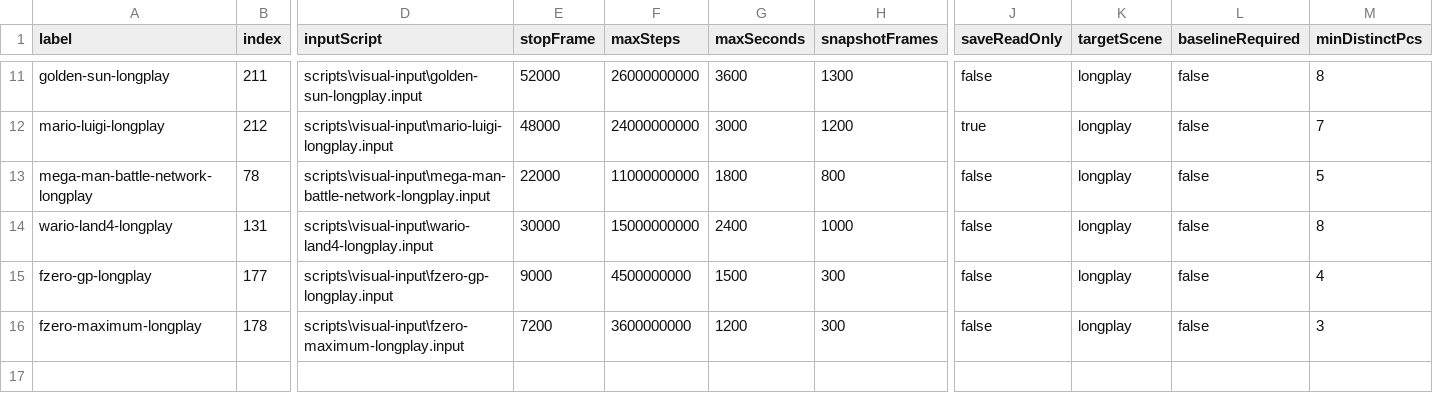
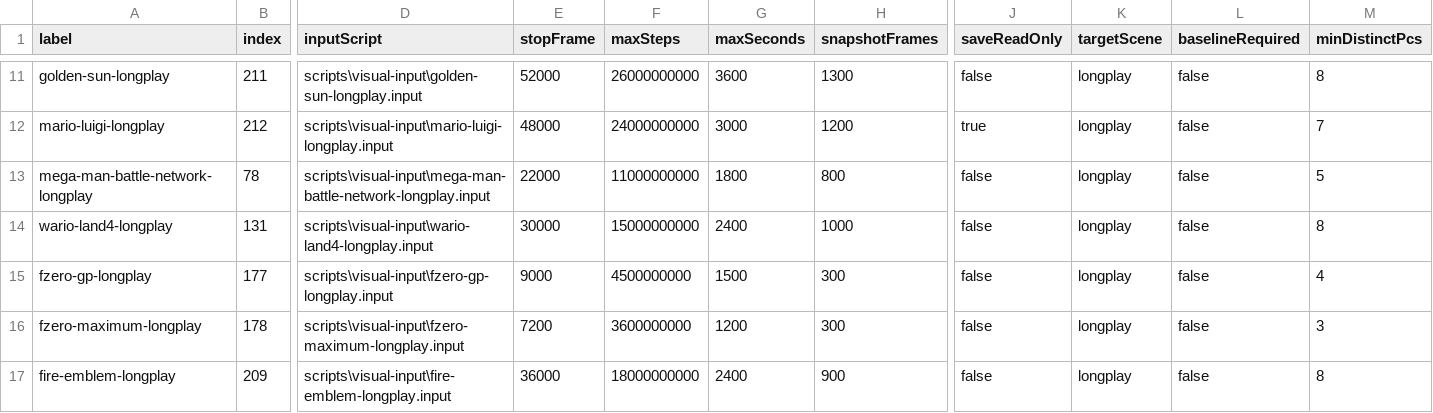
Before and after one commit to PaulMDemers/gbaSharp, a CSV file: docs/gba-longplay-routes.csv, drawn as a sheet; only a part is shown, gaps mark what is left out; rows hold the shown columns only; the diff names each change by its address in the sheet, - before the commit and + after, or states it on an @@ line.

Commit message:
Add Fire Emblem longplay route

```diff
--- a/docs/gba-longplay-routes.csv
+++ b/docs/gba-longplay-routes.csv
+row 17: fire-emblem-longplay | 209 | scripts\visual-input\fire-emblem-longplay.input | 36000 | 18000000000 | 2400 | 900 | false | longplay | false | 8
```
Also changed, not shown: 3 other files.
